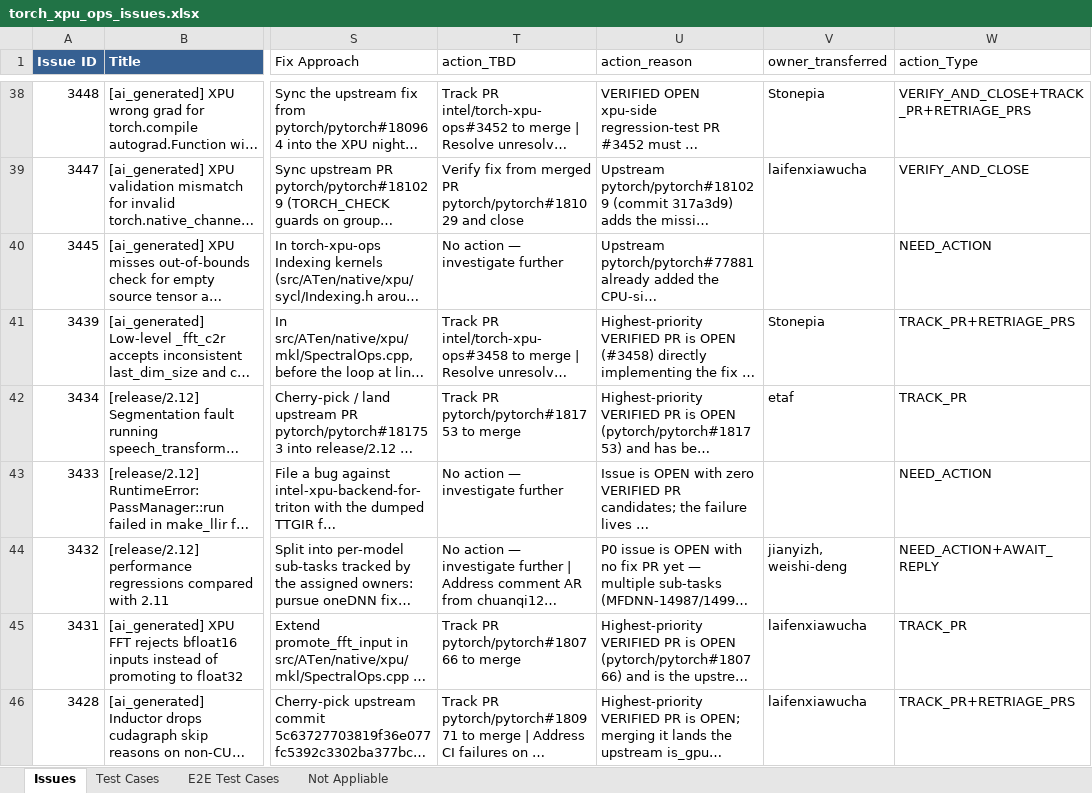
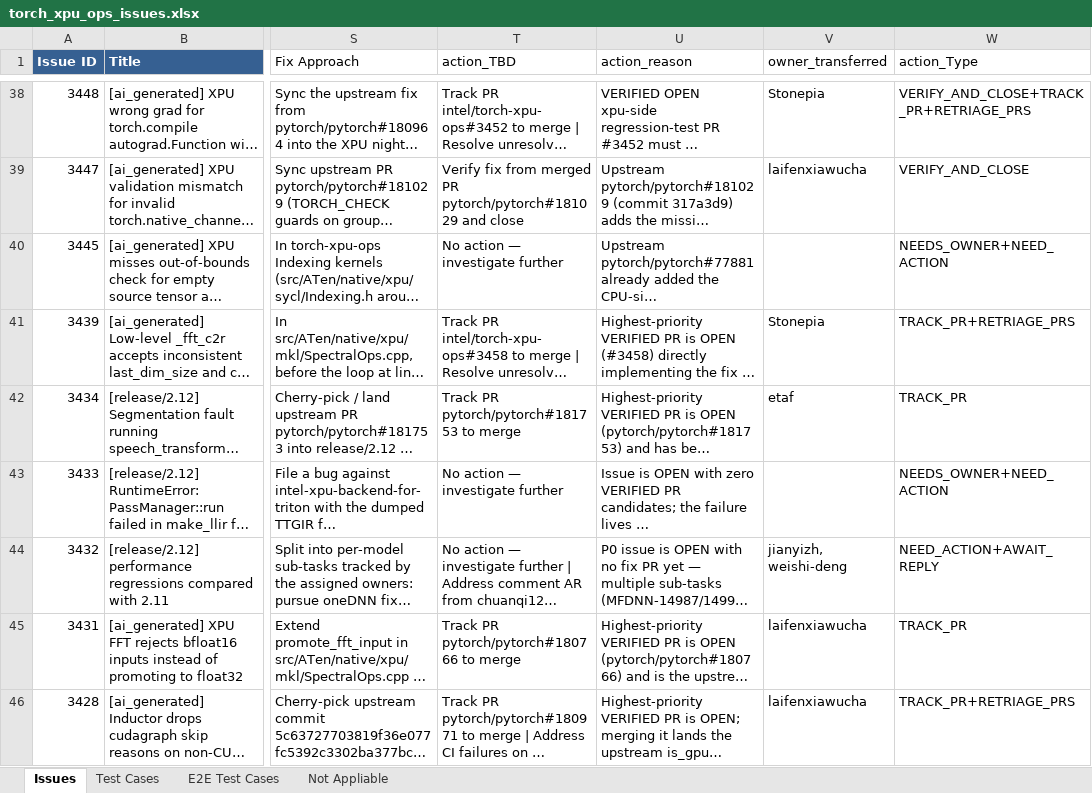
Before and after one commit to daisyden/ai_for_validation, an Excel workbook: opencode/issue_triage/result/torch_xpu_ops_issues.xlsx, sheet Issues, drawn as a sheet; only a part is shown, gaps mark what is left out; long unchanged cells end in …; values as stored, in another font and other column widths than the file's, no borders; the diff covers the shown part only; the diff names each change by its address in the sheet, - before the commit and + after, or states it on an @@ line.

Commit message:
NEEDS_OWNER reflects rows missing both Assignee and owner_transferred
After clearing reporter-fallback owner_transferred values from the 32
unowned 'No action — investigate further' rows in the previous commit,
the existing row-level NEEDS_OWNER classifier in run_action_type.py now
correctly tags every issue that has neither an Assignee nor an
owner_transferred (and isn't already in a terminal close state).

Result: NEEDS_OWNER count grew 3 → 34. Verification confirmed 0 false
negatives (every unowned non-terminal row is tagged) and 0 false
positives by ownership state — the one row that has owner_transferred
set yet is still tagged NEEDS_OWNER (#2656) is correctly tagged
because its action_TBD contains the explicit verb 'Assign owner to …'.

No script changes required — only the input data shifted. Regenerated
bug_scrub.md / bug_scrub.html / details to reflect the updated
action_Type values.

Authored with Claude (claude-opus-4.7).

```diff
--- a/opencode/issue_triage/result/torch_xpu_ops_issues.xlsx (sheet Issues)
+++ b/opencode/issue_triage/result/torch_xpu_ops_issues.xlsx (sheet Issues)
-W40 (action_Type): NEED_ACTION
+W40 (action_Type): NEEDS_OWNER+NEED_ACTION
-W43 (action_Type): NEED_ACTION
+W43 (action_Type): NEEDS_OWNER+NEED_ACTION
```
Also changed, not shown: 29 edited cells elsewhere in this sheet, 33 other files.
